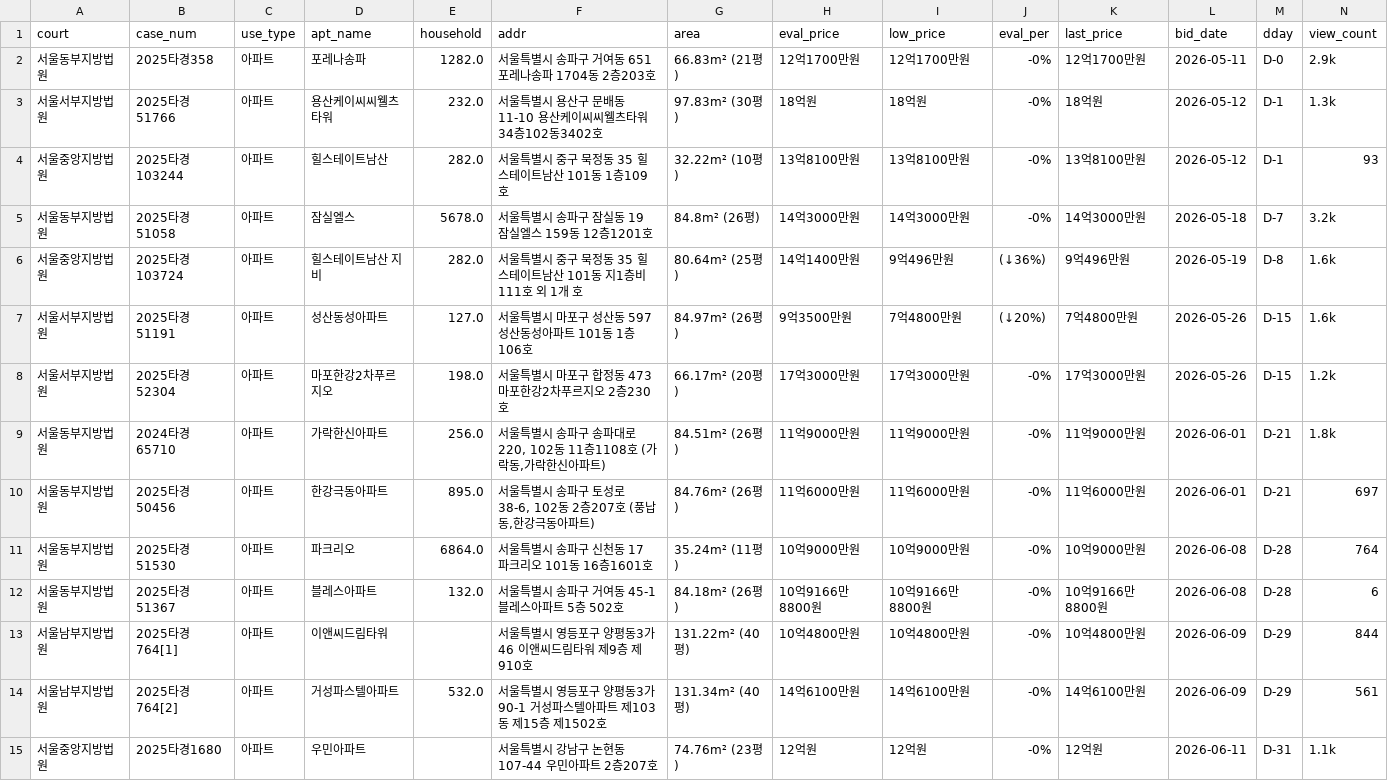
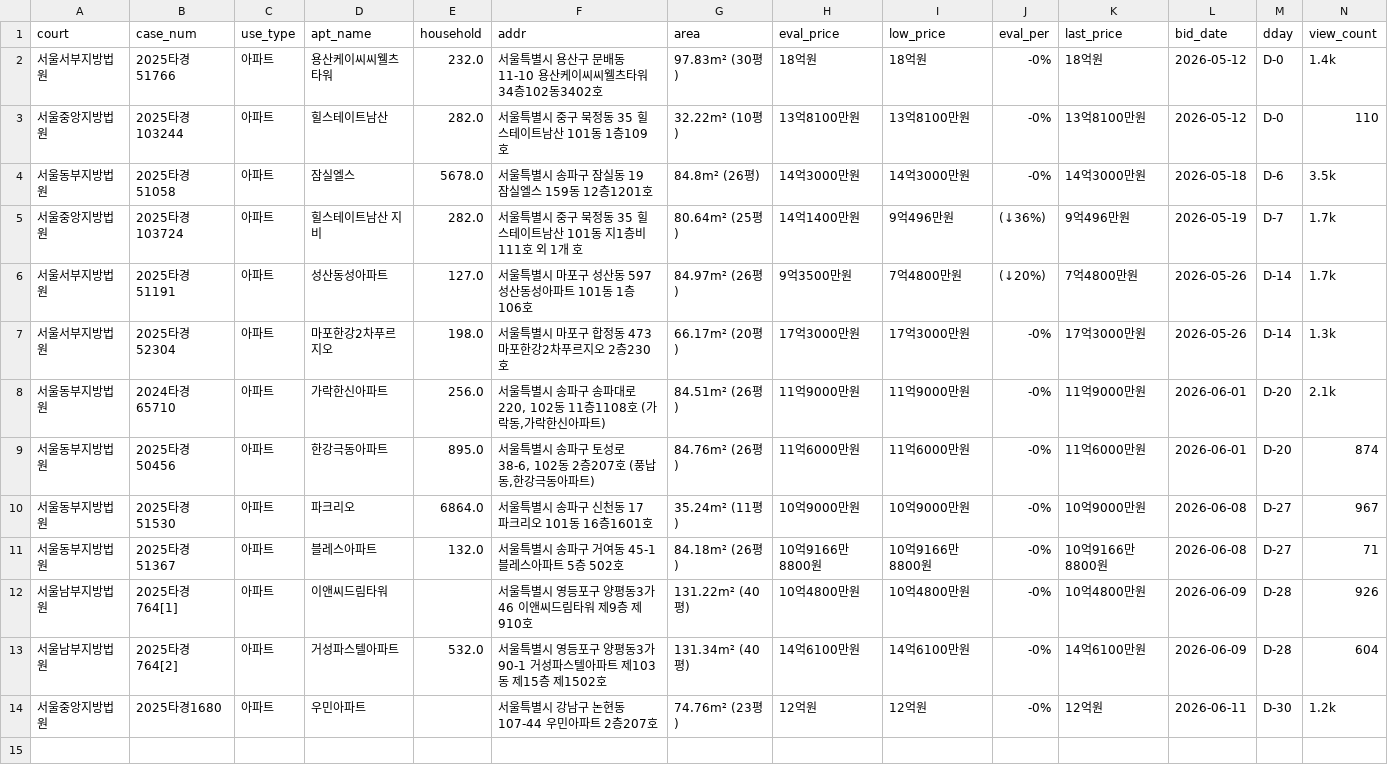
Before and after one commit to pos911/auction_search, a CSV file: madangs_min_kor.csv, drawn as a sheet; only a part is shown; removed rows and columns are numbered as before the commit, all else as after; rows hold the shown columns only; the diff names each change by its address in the sheet, - before the commit and + after, or states it on an @@ line.

```diff
--- a/madangs_min_kor.csv
+++ b/madangs_min_kor.csv
-row 2: 서울동부지방법원 | 2025타경358 | 아파트 | 포레나송파 | 1282.0 | 서울특별시 송파구 거여동 651 포레나송파 1704동 2층203호 | 66.83m² (21평) | 12억1700만원 | 12억1700만원 | -0% | 12억1700만원 | 2026-05-11 | D-0 | 2.9k
-M2:M3 (dday): D-1
+M2:M3 (dday): D-0
-N2 (view_count): 1.3k
+N2 (view_count): 1.4k
-N3 (view_count): 93
+N3 (view_count): 110
-M4 (dday): D-7
+M4 (dday): D-6
-N4 (view_count): 3.2k
+N4 (view_count): 3.5k
-M5 (dday): D-8
+M5 (dday): D-7
-N5:N6 (view_count): 1.6k
+N5:N6 (view_count): 1.7k
-M6:M7 (dday): D-15
+M6:M7 (dday): D-14
-N7 (view_count): 1.2k
+N7 (view_count): 1.3k
-M8:M9 (dday): D-21
+M8:M9 (dday): D-20
-N8 (view_count): 1.8k
+N8 (view_count): 2.1k
-N9 (view_count): 697
+N9 (view_count): 874
-M10:M11 (dday): D-28
+M10:M11 (dday): D-27
-N10 (view_count): 764
+N10 (view_count): 967
-N11 (view_count): 6
+N11 (view_count): 71
-M12:M13 (dday): D-29
+M12:M13 (dday): D-28
-N12 (view_count): 844
+N12 (view_count): 926
-N13 (view_count): 561
+N13 (view_count): 604
-M14 (dday): D-31
+M14 (dday): D-30
-N14 (view_count): 1.1k
+N14 (view_count): 1.2k
```
Also changed, not shown: 1 other file.
